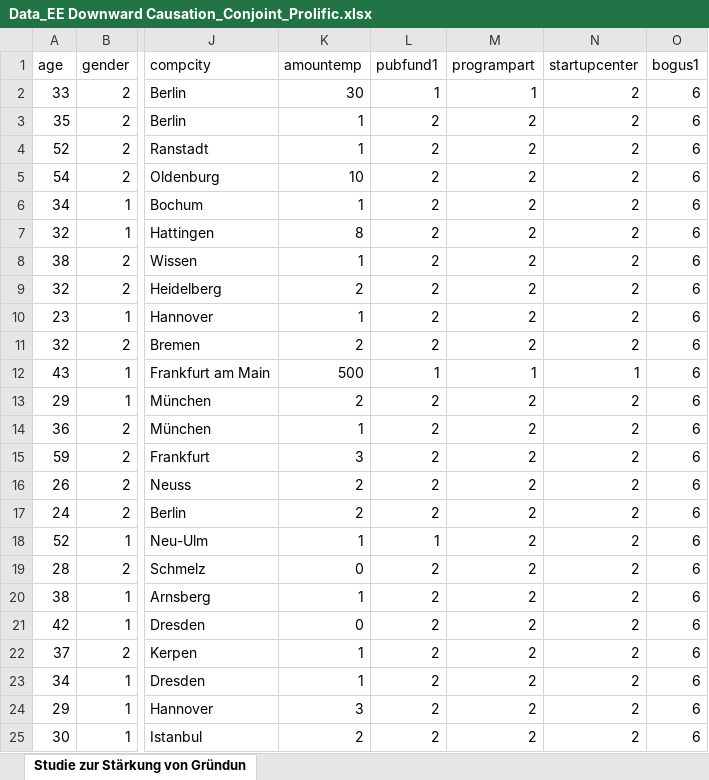
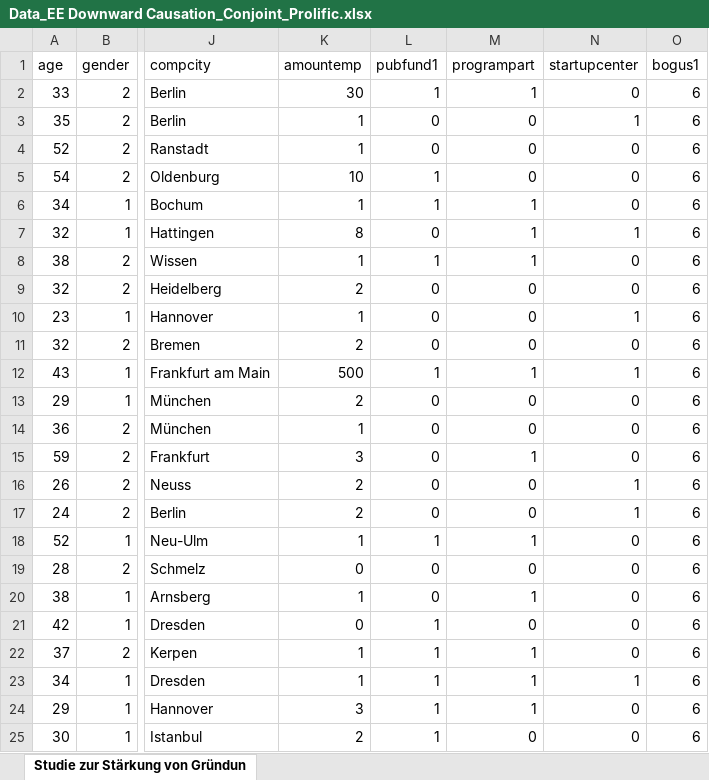
Before and after one commit to johaehnlein/EE_Downward-Causation_Entrepreneurship-Experiment, an Excel workbook: Data_EE Downward Causation_Conjoint_Prolific.xlsx, sheet Studie zur Stärkung von Gründun, drawn as a sheet; only a part is shown, gaps mark what is left out; values as stored, in another font and other column widths than the file's, no borders; the diff covers the shown part only; the diff names each change by its address in the sheet, - before the commit and + after, or states it on an @@ line.

Commit message:
- adding data set comparison

```diff
--- a/Data_EE Downward Causation_Conjoint_Prolific.xlsx (sheet Studie zur Stärkung von Gründun)
+++ b/Data_EE Downward Causation_Conjoint_Prolific.xlsx (sheet Studie zur Stärkung von Gründun)
-N2 (startupcenter): 2
+N2 (startupcenter): 0
-L3:L4 (pubfund1): 2
+L3:L4 (pubfund1): 0
-M3:M5 (programpart): 2
+M3:M5 (programpart): 0
-N3 (startupcenter): 2
+N3 (startupcenter): 1
-N4:N6 (startupcenter): 2
+N4:N6 (startupcenter): 0
-L5:L6 (pubfund1): 2
+L5:L6 (pubfund1): 1
-M6:M8 (programpart): 2
+M6:M8 (programpart): 1
-L7 (pubfund1): 2
+L7 (pubfund1): 0
-N7 (startupcenter): 2
+N7 (startupcenter): 1
-L8 (pubfund1): 2
+L8 (pubfund1): 1
-N8:N9 (startupcenter): 2
+N8:N9 (startupcenter): 0
-L9:L11 (pubfund1): 2
+L9:L11 (pubfund1): 0
-M9:M11 (programpart): 2
+M9:M11 (programpart): 0
-N10 (startupcenter): 2
+N10 (startupcenter): 1
-N11 (startupcenter): 2
+N11 (startupcenter): 0
-L13:L17 (pubfund1): 2
+L13:L17 (pubfund1): 0
-M13:M14 (programpart): 2
+M13:M14 (programpart): 0
-N13:N15 (startupcenter): 2
+N13:N15 (startupcenter): 0
-M15 (programpart): 2
+M15 (programpart): 1
-M16:M17 (programpart): 2
+M16:M17 (programpart): 0
-N16:N17 (startupcenter): 2
+N16:N17 (startupcenter): 1
-M18 (programpart): 2
+M18 (programpart): 1
-N18:N22 (startupcenter): 2
+N18:N22 (startupcenter): 0
-L19:L20 (pubfund1): 2
+L19:L20 (pubfund1): 0
-M19 (programpart): 2
+M19 (programpart): 0
-M20 (programpart): 2
+M20 (programpart): 1
-L21:L25 (pubfund1): 2
+L21:L25 (pubfund1): 1
-M21 (programpart): 2
+M21 (programpart): 0
-M22:M24 (programpart): 2
+M22:M24 (programpart): 1
-N23 (startupcenter): 2
+N23 (startupcenter): 1
-N24:N25 (startupcenter): 2
+N24:N25 (startupcenter): 0
-M25 (programpart): 2
+M25 (programpart): 0
```
Also changed, not shown: 430 edited cells elsewhere in this sheet, Data_EE Downward Causation_Conjoint_Wave2.xlsx, 1 other file.
